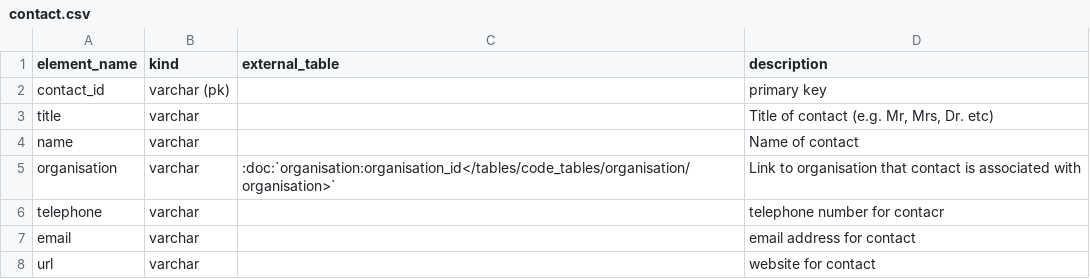
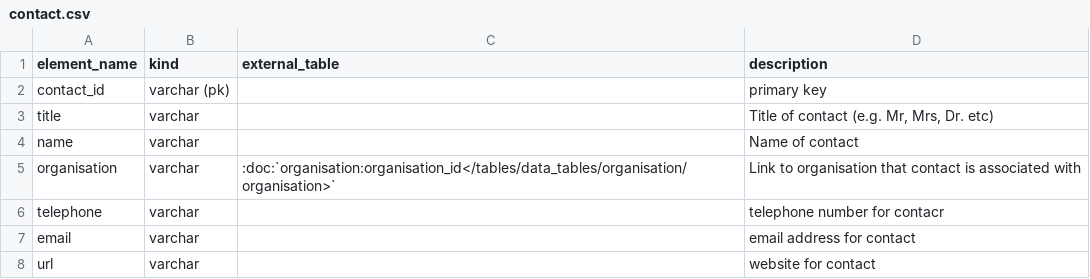
Before and after one commit to glamod/cdm-obs-documentation, a CSV file: docs/source/tables/data_tables/contact/contact.csv, drawn as a sheet.

```diff
--- a/docs/source/tables/data_tables/contact/contact.csv
+++ b/docs/source/tables/data_tables/contact/contact.csv
@@ -4,3 +4,3 @@
 "name","varchar"," ","Name of contact"
-"organisation","varchar ",":doc:`organisation:organisation_id</tables/code_tables/organisation/organisation>`","Link to organisation that contact is associated with"
+"organisation","varchar ",":doc:`organisation:organisation_id</tables/data_tables/organisation/organisation>`","Link to organisation that contact is associated with"
 "telephone","varchar"," ","telephone number for contacr"
```
Also changed, not shown: 6 other files.
